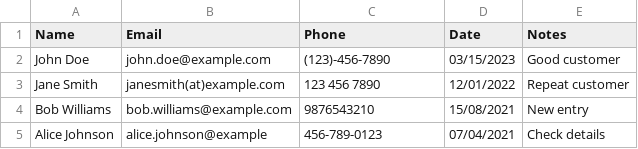
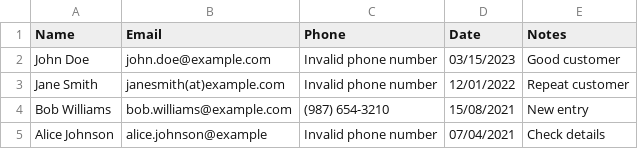
Before and after one commit to Nickodhiambo/Text-Based-Data-Cleaning-Assistant, a CSV file: CLI_Data_Cleaning_Tool/output.csv, drawn as a sheet.

```diff
--- a/CLI_Data_Cleaning_Tool/output.csv
+++ b/CLI_Data_Cleaning_Tool/output.csv
@@ -1,5 +1,5 @@
 Name,Email,Phone,Date,Notes
-John Doe,john.doe@example.com,(123)-456-7890,03/15/2023,Good customer
-Jane Smith,janesmith(at)example.com,123 456 7890,12/01/2022,Repeat customer
-Bob Williams,bob.williams@example.com,9876543210,15/08/2021,New entry
-Alice Johnson,alice.johnson@example,456-789-0123,07/04/2021,Check details
+John Doe,john.doe@example.com,Invalid phone number,03/15/2023,Good customer
+Jane Smith,janesmith(at)example.com,Invalid phone number,12/01/2022,Repeat customer
+Bob Williams,bob.williams@example.com,(987) 654-3210,15/08/2021,New entry
+Alice Johnson,alice.johnson@example,Invalid phone number,07/04/2021,Check details
```
Also changed, not shown: 1 other file.
